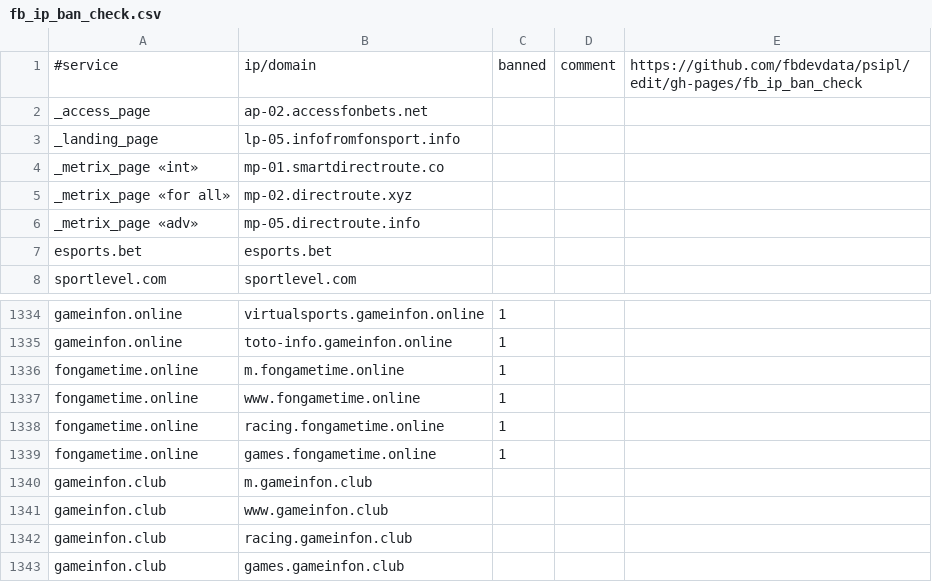
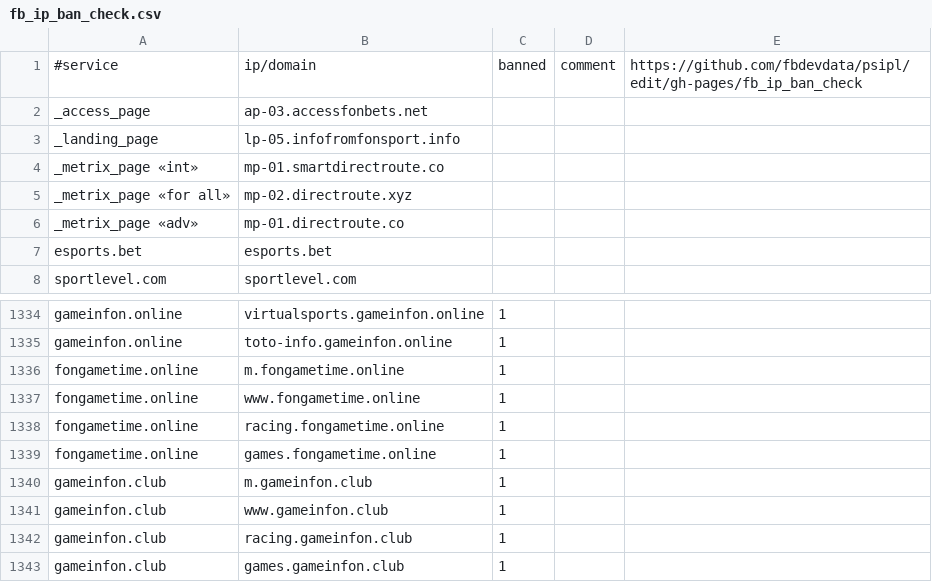
Before and after one commit to fbdevdata/psipl, a CSV file: fb_ip_ban_check.csv, drawn as a sheet; only a part is shown, gaps mark what is left out.

Commit message:
Update fb_ip_ban_check.csv

```diff
--- a/fb_ip_ban_check.csv
+++ b/fb_ip_ban_check.csv
@@ -1,3 +1,3 @@
 #service;ip/domain;banned;comment;https://github.com/fbdevdata/psipl/edit/gh-pages/fb_ip_ban_check
-_access_page;ap-02.accessfonbets.net;;;
+_access_page;ap-03.accessfonbets.net;;;
 _landing_page;lp-05.infofromfonsport.info;;;
@@ -5,3 +5,3 @@ _metrix_page «int»;mp-01.smartdirectroute.co;;;
 _metrix_page «for all»;mp-02.directroute.xyz;;;
-_metrix_page «adv»;mp-05.directroute.info;;;
+_metrix_page «adv»;mp-01.directroute.co;;;
 esports.bet;esports.bet;;;
@@ -1339,5 +1339,5 @@ fongametime.online;racing.fongametime.online;1;;
 fongametime.online;games.fongametime.online;1;;
-gameinfon.club;m.gameinfon.club;;;
-gameinfon.club;www.gameinfon.club;;;
-gameinfon.club;racing.gameinfon.club;;;
-gameinfon.club;games.gameinfon.club;;;
+gameinfon.club;m.gameinfon.club;1;;
+gameinfon.club;www.gameinfon.club;1;;
+gameinfon.club;racing.gameinfon.club;1;;
+gameinfon.club;games.gameinfon.club;1;;
```
